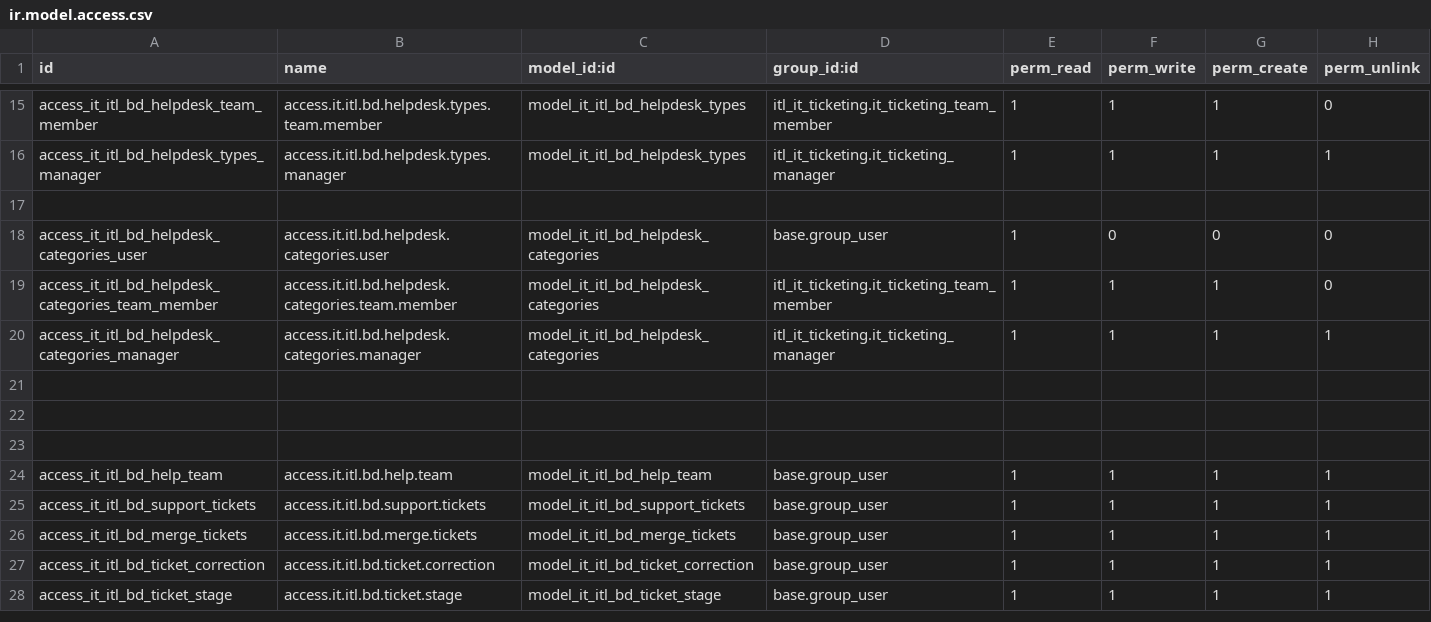
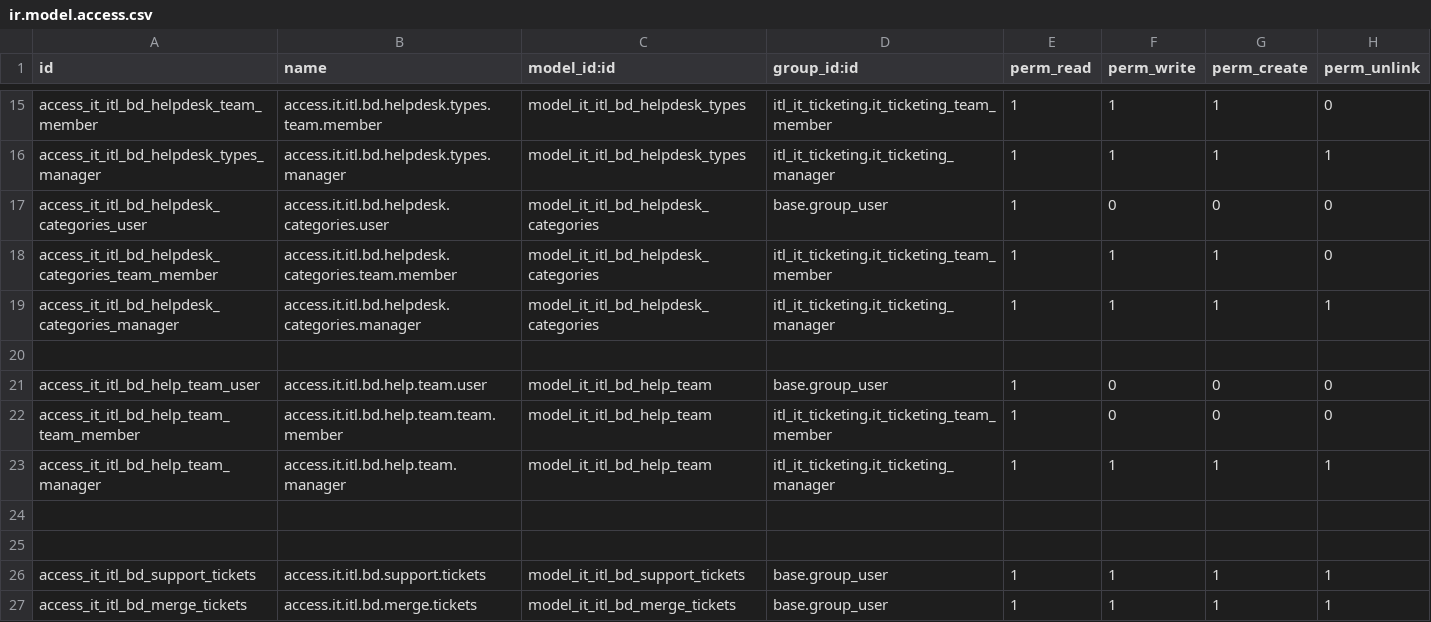
Before and after one commit to Selim-itl/test_repository, a CSV file: itl_it_ticketing/security/ir.model.access.csv, drawn as a sheet; only a part is shown, gaps mark what is left out; the shorter side is filled out with more unchanged rows.

Commit message:
User group wise access for team

```diff
--- a/itl_it_ticketing/security/ir.model.access.csv
+++ b/itl_it_ticketing/security/ir.model.access.csv
@@ -16,3 +16,2 @@ access_it_itl_bd_helpdesk_team_member,access.it.itl.bd.helpdesk.types.team.membe
 access_it_itl_bd_helpdesk_types_manager,access.it.itl.bd.helpdesk.types.manager,model_it_itl_bd_helpdesk_types,itl_it_ticketing.it_ticketing_manager,1,1,1,1
-
 access_it_itl_bd_helpdesk_categories_user,access.it.itl.bd.helpdesk.categories.user,model_it_itl_bd_helpdesk_categories,base.group_user,1,0,0,0
@@ -21,5 +20,7 @@ access_it_itl_bd_helpdesk_categories_manager,access.it.itl.bd.helpdesk.categorie
 
+access_it_itl_bd_help_team_user,access.it.itl.bd.help.team.user,model_it_itl_bd_help_team,base.group_user,1,0,0,0
+access_it_itl_bd_help_team_team_member,access.it.itl.bd.help.team.team.member,model_it_itl_bd_help_team,itl_it_ticketing.it_ticketing_team_member,1,0,0,0
+access_it_itl_bd_help_team_manager,access.it.itl.bd.help.team.manager,model_it_itl_bd_help_team,itl_it_ticketing.it_ticketing_manager,1,1,1,1
 
 
-access_it_itl_bd_help_team,access.it.itl.bd.help.team,model_it_itl_bd_help_team,base.group_user,1,1,1,1
 access_it_itl_bd_support_tickets,access.it.itl.bd.support.tickets,model_it_itl_bd_support_tickets,base.group_user,1,1,1,1
```
